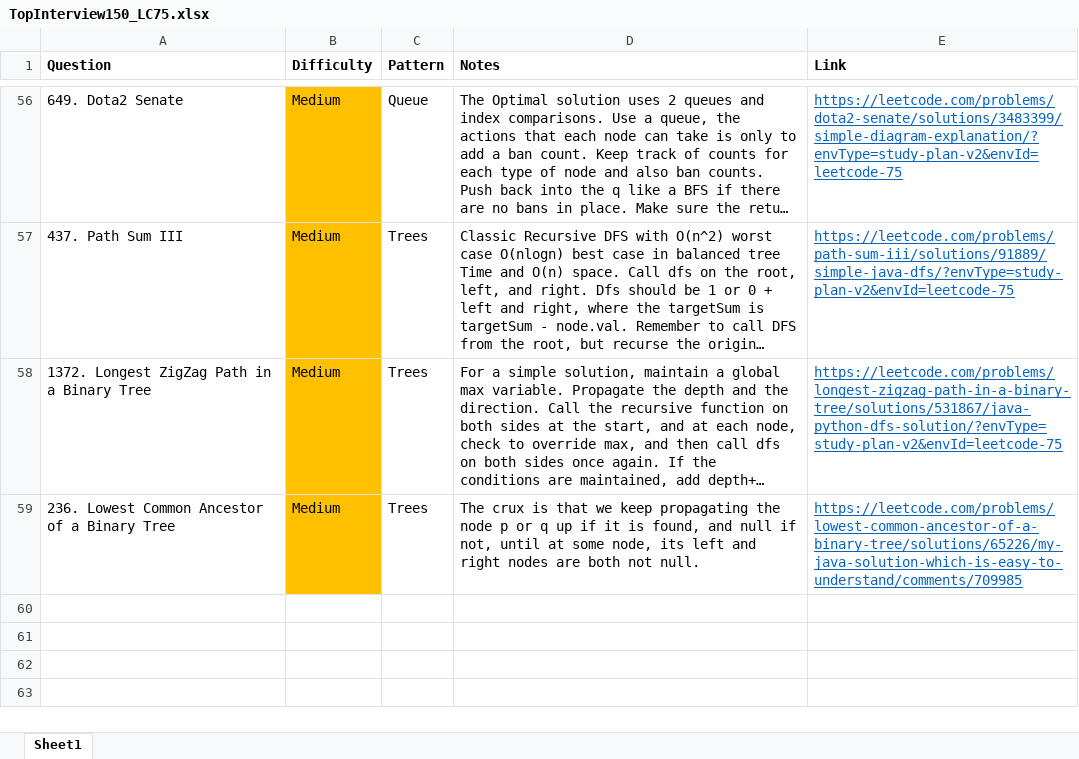
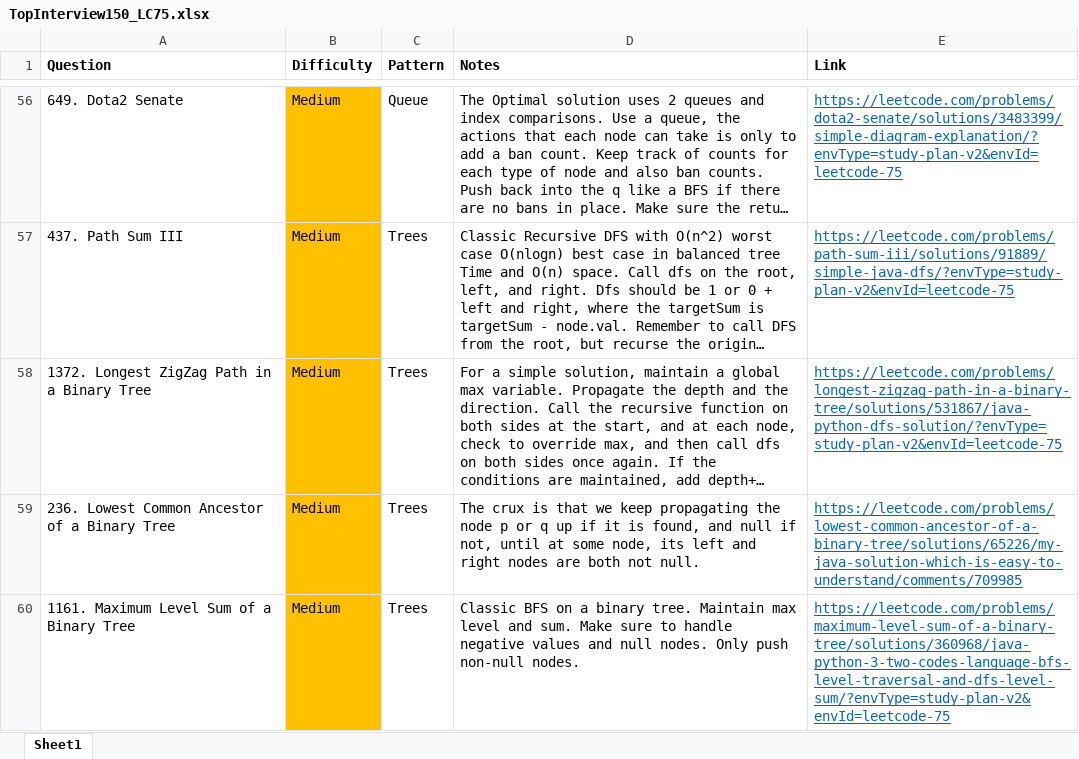
Before and after one commit to park-jsdev/library, an Excel workbook: java/TopInterview150_LC75.xlsx, sheet Sheet1, drawn as a sheet; only a part is shown, gaps mark what is left out; long unchanged cells end in …; values as stored, in another font and other column widths than the file's, no borders; the diff names each change by its address in the sheet, - before the commit and + after, or states it on an @@ line.

Commit message:
dsa trees

```diff
--- a/java/TopInterview150_LC75.xlsx (sheet Sheet1)
+++ b/java/TopInterview150_LC75.xlsx (sheet Sheet1)
+row 60: 1161. Maximum Level Sum of a Binary Tree | Medium | Trees | Classic BFS on a binary tree. Maintain max level and sum. Make sure to handle negative values and null nodes. Only push non-null nodes. | https://leetcode.com/problems/maximum-level-sum-of-a-binary-tree/solutions/360968/java-python-3-two-codes-language-bfs-level-traversal-and-dfs-level-sum/?envType=study-plan-v2&envId=leetcode-75
```
Also changed, not shown: 3 other files.
